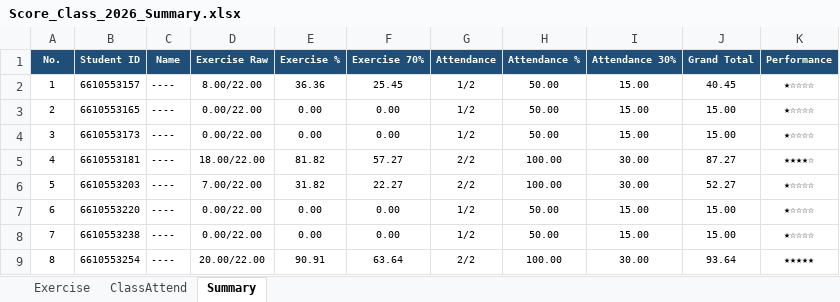
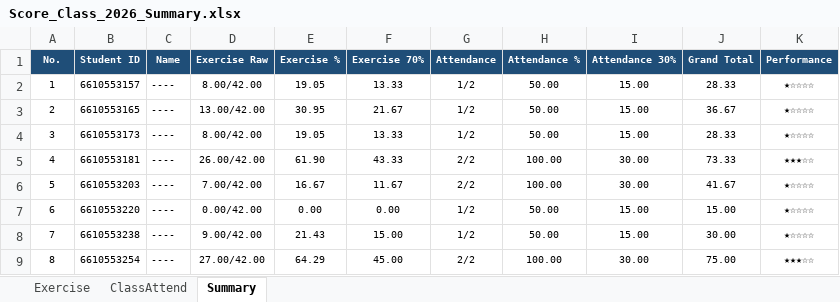
Before and after one commit to phisan-chula/2026-KU_MapProjection, an Excel workbook: Score_Class_2026_Summary.xlsx, sheet Summary, drawn as a sheet; only a part is shown; values as stored, in another font and other column widths than the file's, no borders; charts and pictures not drawn; the diff covers the shown part only; the diff names each change by its address in the sheet, - before the commit and + after, or states it on an @@ line.

```diff
--- a/Score_Class_2026_Summary.xlsx (sheet Summary)
+++ b/Score_Class_2026_Summary.xlsx (sheet Summary)
-D2 (Exercise Raw): 8.00/22.00
+D2 (Exercise Raw): 8.00/42.00
-E2 (Exercise %): 36.36
+E2 (Exercise %): 19.05
-F2 (Exercise 70%): 25.45
+F2 (Exercise 70%): 13.33
-J2 (Grand Total): 40.45
+J2 (Grand Total): 28.33
-D3 (Exercise Raw): 0.00/22.00
+D3 (Exercise Raw): 13.00/42.00
-E3 (Exercise %): 0.00
+E3 (Exercise %): 30.95
-F3 (Exercise 70%): 0.00
+F3 (Exercise 70%): 21.67
-J3 (Grand Total): 15.00
+J3 (Grand Total): 36.67
-D4 (Exercise Raw): 0.00/22.00
+D4 (Exercise Raw): 8.00/42.00
-E4 (Exercise %): 0.00
+E4 (Exercise %): 19.05
-F4 (Exercise 70%): 0.00
+F4 (Exercise 70%): 13.33
-J4 (Grand Total): 15.00
+J4 (Grand Total): 28.33
-D5 (Exercise Raw): 18.00/22.00
+D5 (Exercise Raw): 26.00/42.00
-E5 (Exercise %): 81.82
+E5 (Exercise %): 61.90
-F5 (Exercise 70%): 57.27
+F5 (Exercise 70%): 43.33
-J5 (Grand Total): 87.27
+J5 (Grand Total): 73.33
-K5 (Performance): ★★★★☆
+K5 (Performance): ★★★☆☆
-D6 (Exercise Raw): 7.00/22.00
+D6 (Exercise Raw): 7.00/42.00
-E6 (Exercise %): 31.82
+E6 (Exercise %): 16.67
-F6 (Exercise 70%): 22.27
+F6 (Exercise 70%): 11.67
-J6 (Grand Total): 52.27
+J6 (Grand Total): 41.67
-D7 (Exercise Raw): 0.00/22.00
+D7 (Exercise Raw): 0.00/42.00
-D8 (Exercise Raw): 0.00/22.00
+D8 (Exercise Raw): 9.00/42.00
-E8 (Exercise %): 0.00
+E8 (Exercise %): 21.43
-F8 (Exercise 70%): 0.00
+F8 (Exercise 70%): 15.00
-J8 (Grand Total): 15.00
+J8 (Grand Total): 30.00
-D9 (Exercise Raw): 20.00/22.00
+D9 (Exercise Raw): 27.00/42.00
-E9 (Exercise %): 90.91
+E9 (Exercise %): 64.29
-F9 (Exercise 70%): 63.64
+F9 (Exercise 70%): 45.00
-J9 (Grand Total): 93.64
+J9 (Grand Total): 75.00
-K9 (Performance): ★★★★★
+K9 (Performance): ★★★☆☆
```
Also changed, not shown: 4 added rows, 155 edited cells and cell formats elsewhere in this sheet, sheet Exercise, sheet ClassAttend, charts or pictures, 4 other files.
